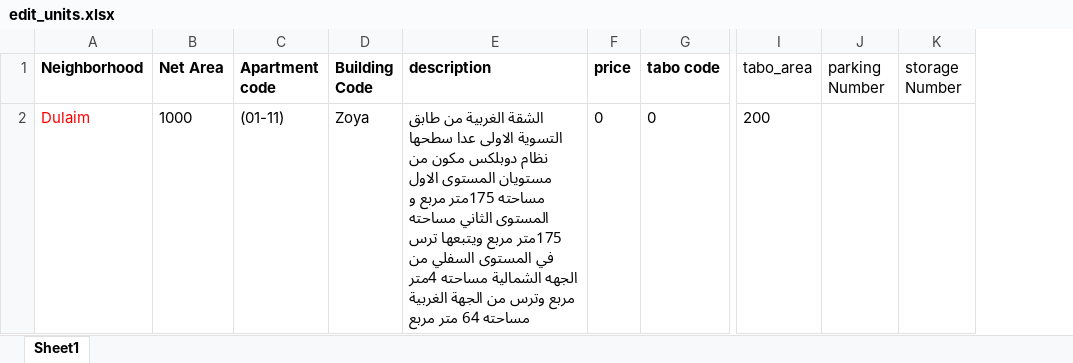
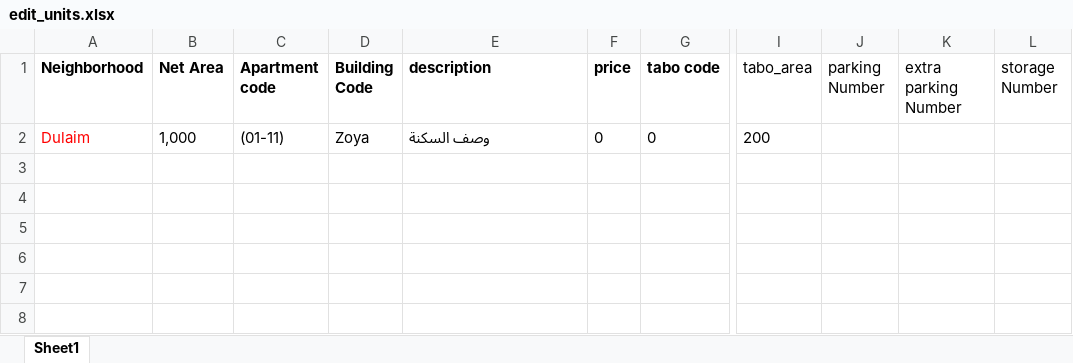
Before and after one commit to RoseHabayebAtout/reservation-system, an Excel workbook: public/edit_units.xlsx, sheet Sheet1, drawn as a sheet; only a part is shown, gaps mark what is left out; values as stored, in another font and other column widths than the file's, no borders; the diff names each change by its address in the sheet, - before the commit and + after, or states it on an @@ line.

```diff
--- a/public/edit_units.xlsx (sheet Sheet1)
+++ b/public/edit_units.xlsx (sheet Sheet1)
+column K (extra parking Number), empty
-B2 (Net Area): 1000
+B2 (Net Area): 1,000
-E2 (description): الشقة الغربية من طابق التسوية الاولى عدا سطحها نظام دوبلكس مكون من مستويان المستوى الاول مساحته 175متر مربع و المستوى الثاني مساحته 175متر مربع ويتبعها ترس في المستوى السفلي من الجهه الشمالية مساحته 4متر مربع وترس من الجهة الغربية مساحته 64 متر مربع
+E2 (description): وصف السكنة
```
Also changed, not shown: public/upload_units.xlsx, 5 other files.
